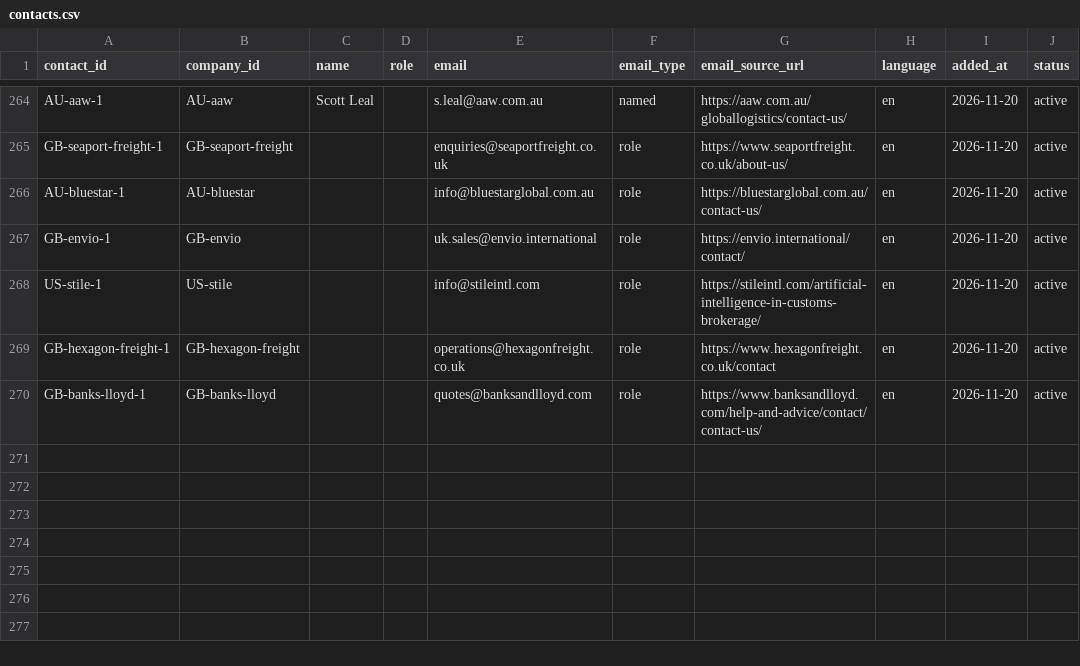
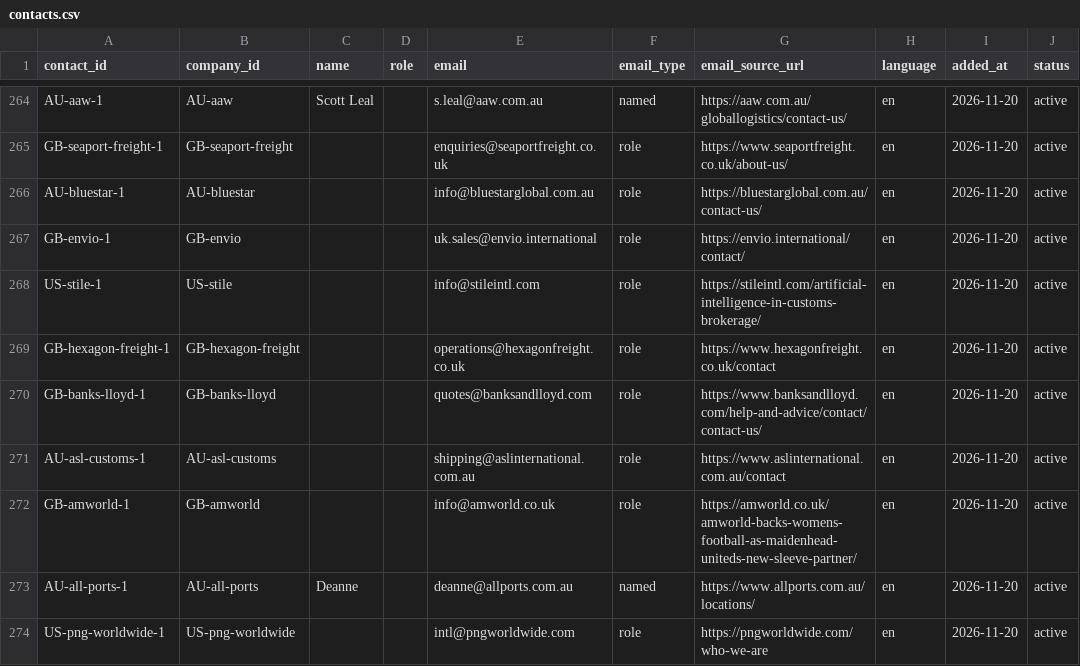
Before and after one commit to ratifplus/tiph-outreach, a CSV file: data/contacts.csv, drawn as a sheet; only a part is shown, gaps mark what is left out; the diff names each change by its address in the sheet, - before the commit and + after, or states it on an @@ line.

```diff
--- a/data/contacts.csv
+++ b/data/contacts.csv
+row 271: AU-asl-customs-1 | AU-asl-customs |  |  | shipping@aslinternational.com.au | role | https://www.aslinternational.com.au/contact | en | 2026-11-20 | active
+row 272: GB-amworld-1 | GB-amworld |  |  | info@amworld.co.uk | role | https://amworld.co.uk/amworld-backs-womens-football-as-maidenhead-uniteds-new-sleeve-partner/ | en | 2026-11-20 | active
+row 273: AU-all-ports-1 | AU-all-ports | Deanne |  | deanne@allports.com.au | named | https://www.allports.com.au/locations/ | en | 2026-11-20 | active
+row 274: US-png-worldwide-1 | US-png-worldwide |  |  | intl@pngworldwide.com | role | https://pngworldwide.com/who-we-are | en | 2026-11-20 | active
```
Also changed, not shown: data/companies.csv, data/messages.csv, 4 other files.
